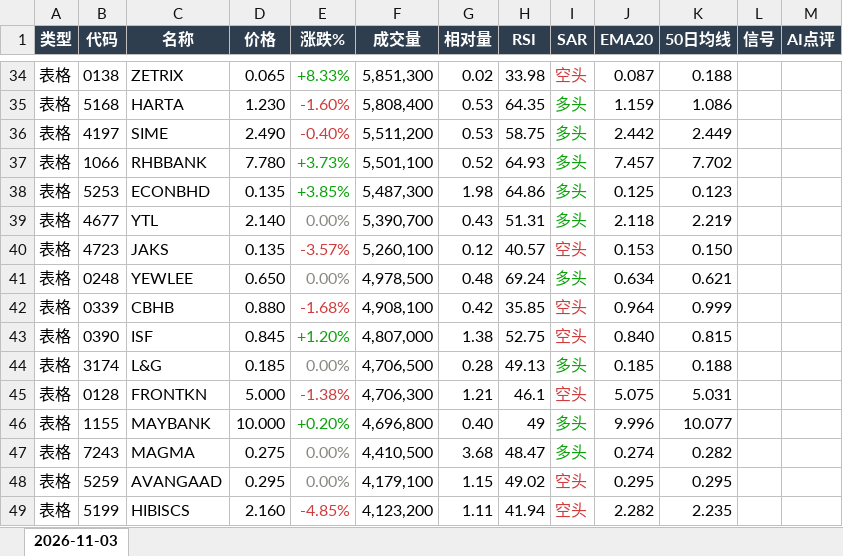
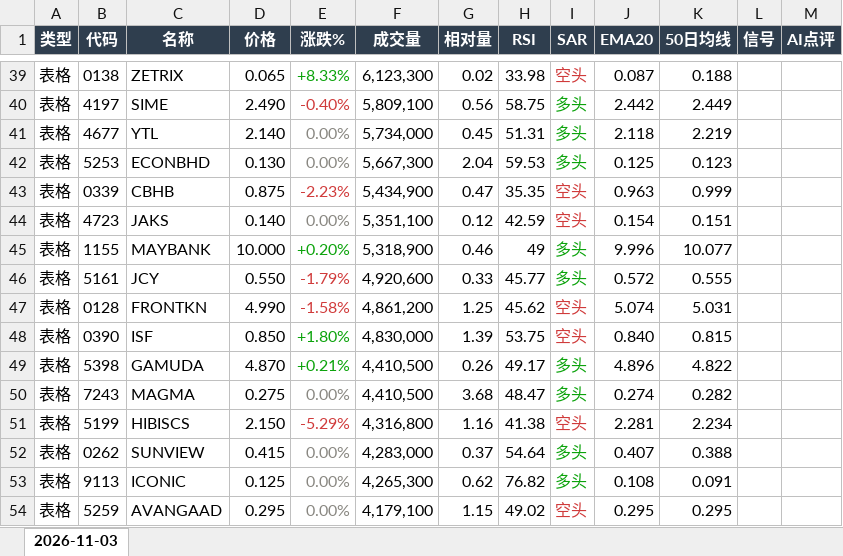
Before and after one commit to CJA231/Bursa-bot, an Excel workbook: docs/downloads/2026-11-03/bursa-report-2026-11-03.xlsx, sheet 2026-11-03, drawn as a sheet; only a part is shown, gaps mark what is left out; values as stored, in another font and other column widths than the file's, no borders; removed rows and columns are numbered as before the commit, all else as after; the diff covers the shown part only; the diff names each change by its address in the sheet, - before the commit and + after, or states it on an @@ line.

```diff
--- a/docs/downloads/2026-11-03/bursa-report-2026-11-03.xlsx (sheet 2026-11-03)
+++ b/docs/downloads/2026-11-03/bursa-report-2026-11-03.xlsx (sheet 2026-11-03)
-F39 (成交量): 5,851,300
+F39 (成交量): 6,123,300
-row 35: 表格 | 5168 | HARTA | 1.230 | -1.60% | 5,808,400 | 0.53 | 64.35 | 多头 | 1.159 | 1.086
-F40 (成交量): 5,511,200
+F40 (成交量): 5,809,100
-G40 (相对量): 0.53
+G40 (相对量): 0.56
-row 37: 表格 | 1066 | RHBBANK | 7.780 | +3.73% | 5,501,100 | 0.52 | 64.93 | 多头 | 7.457 | 7.702
-row 38: 表格 | 5253 | ECONBHD | 0.135 | +3.85% | 5,487,300 | 1.98 | 64.86 | 多头 | 0.125 | 0.123
-F41 (成交量): 5,390,700
+F41 (成交量): 5,734,000
-G41 (相对量): 0.43
+G41 (相对量): 0.45
-row 40: 表格 | 4723 | JAKS | 0.135 | -3.57% | 5,260,100 | 0.12 | 40.57 | 空头 | 0.153 | 0.150
-row 41: 表格 | 0248 | YEWLEE | 0.650 | 0.00% | 4,978,500 | 0.48 | 69.24 | 多头 | 0.634 | 0.621
+row 42: 表格 | 5253 | ECONBHD | 0.130 | 0.00% | 5,667,300 | 2.04 | 59.53 | 多头 | 0.125 | 0.123
-D43 (价格): 0.880
+D43 (价格): 0.875
-E43 (涨跌%): -1.68%
+E43 (涨跌%): -2.23%
-F43 (成交量): 4,908,100
+F43 (成交量): 5,434,900
-G43 (相对量): 0.42
+G43 (相对量): 0.47
-H43 (RSI): 35.85
+H43 (RSI): 35.35
-J43 (EMA20): 0.964
+J43 (EMA20): 0.963
-row 43: 表格 | 0390 | ISF | 0.845 | +1.20% | 4,807,000 | 1.38 | 52.75 | 空头 | 0.840 | 0.815
-row 44: 表格 | 3174 | L&G | 0.185 | 0.00% | 4,706,500 | 0.28 | 49.13 | 多头 | 0.185 | 0.188
-row 45: 表格 | 0128 | FRONTKN | 5.000 | -1.38% | 4,706,300 | 1.21 | 46.1 | 空头 | 5.075 | 5.031
+row 44: 表格 | 4723 | JAKS | 0.140 | 0.00% | 5,351,100 | 0.12 | 42.59 | 空头 | 0.154 | 0.151
-F45 (成交量): 4,696,800
+F45 (成交量): 5,318,900
-G45 (相对量): 0.40
+G45 (相对量): 0.46
+row 46: 表格 | 5161 | JCY | 0.550 | -1.79% | 4,920,600 | 0.33 | 45.77 | 多头 | 0.572 | 0.555
+row 47: 表格 | 0128 | FRONTKN | 4.990 | -1.58% | 4,861,200 | 1.25 | 45.62 | 空头 | 5.074 | 5.031
+row 48: 表格 | 0390 | ISF | 0.850 | +1.80% | 4,830,000 | 1.39 | 53.75 | 空头 | 0.840 | 0.815
+row 49: 表格 | 5398 | GAMUDA | 4.870 | +0.21% | 4,410,500 | 0.26 | 49.17 | 多头 | 4.896 | 4.822
+row 51: 表格 | 5199 | HIBISCS | 2.150 | -5.29% | 4,316,800 | 1.16 | 41.38 | 空头 | 2.281 | 2.234
+row 52: 表格 | 0262 | SUNVIEW | 0.415 | 0.00% | 4,283,000 | 0.37 | 54.64 | 多头 | 0.407 | 0.388
+row 53: 表格 | 9113 | ICONIC | 0.125 | 0.00% | 4,265,300 | 0.62 | 76.82 | 多头 | 0.108 | 0.091
-row 49: 表格 | 5199 | HIBISCS | 2.160 | -4.85% | 4,123,200 | 1.11 | 41.94 | 空头 | 2.282 | 2.235
```
Also changed, not shown: 76 added rows, 65 removed rows, 195 edited cells and cell formats elsewhere in this sheet, docs/downloads/bursa-report-last7.xlsx, 18 other files.
